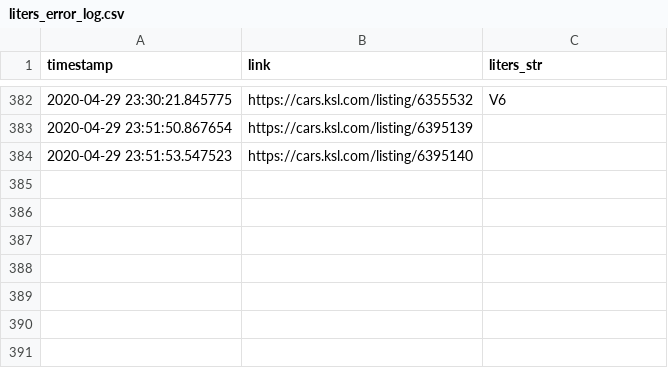
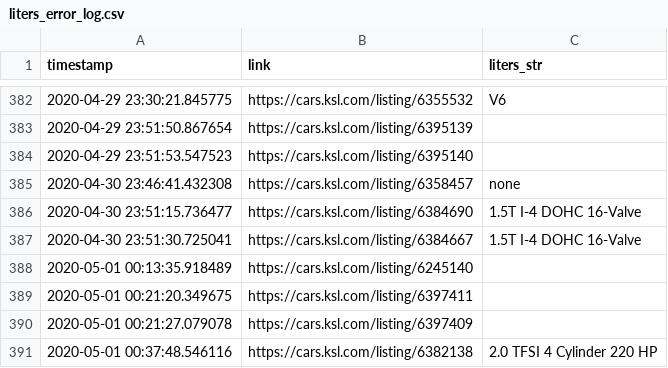
Before and after one commit to ChantelC/automodeals, a CSV file: errors/liters_error_log.csv, drawn as a sheet; only a part is shown, gaps mark what is left out; the diff names each change by its address in the sheet, - before the commit and + after, or states it on an @@ line.

Commit message:
More liters string parsing errors added to error log

```diff
--- a/errors/liters_error_log.csv
+++ b/errors/liters_error_log.csv
+row 385: 2020-04-30 23:46:41.432308 | https://cars.ksl.com/listing/6358457 | none
+row 386: 2020-04-30 23:51:15.736477 | https://cars.ksl.com/listing/6384690 | 1.5T I-4 DOHC 16-Valve
+row 387: 2020-04-30 23:51:30.725041 | https://cars.ksl.com/listing/6384667 | 1.5T I-4 DOHC 16-Valve
+row 388: 2020-05-01 00:13:35.918489 | https://cars.ksl.com/listing/6245140
+row 389: 2020-05-01 00:21:20.349675 | https://cars.ksl.com/listing/6397411
+row 390: 2020-05-01 00:21:27.079078 | https://cars.ksl.com/listing/6397409
+row 391: 2020-05-01 00:37:48.546116 | https://cars.ksl.com/listing/6382138 | 2.0 TFSI 4 Cylinder 220 HP
```
